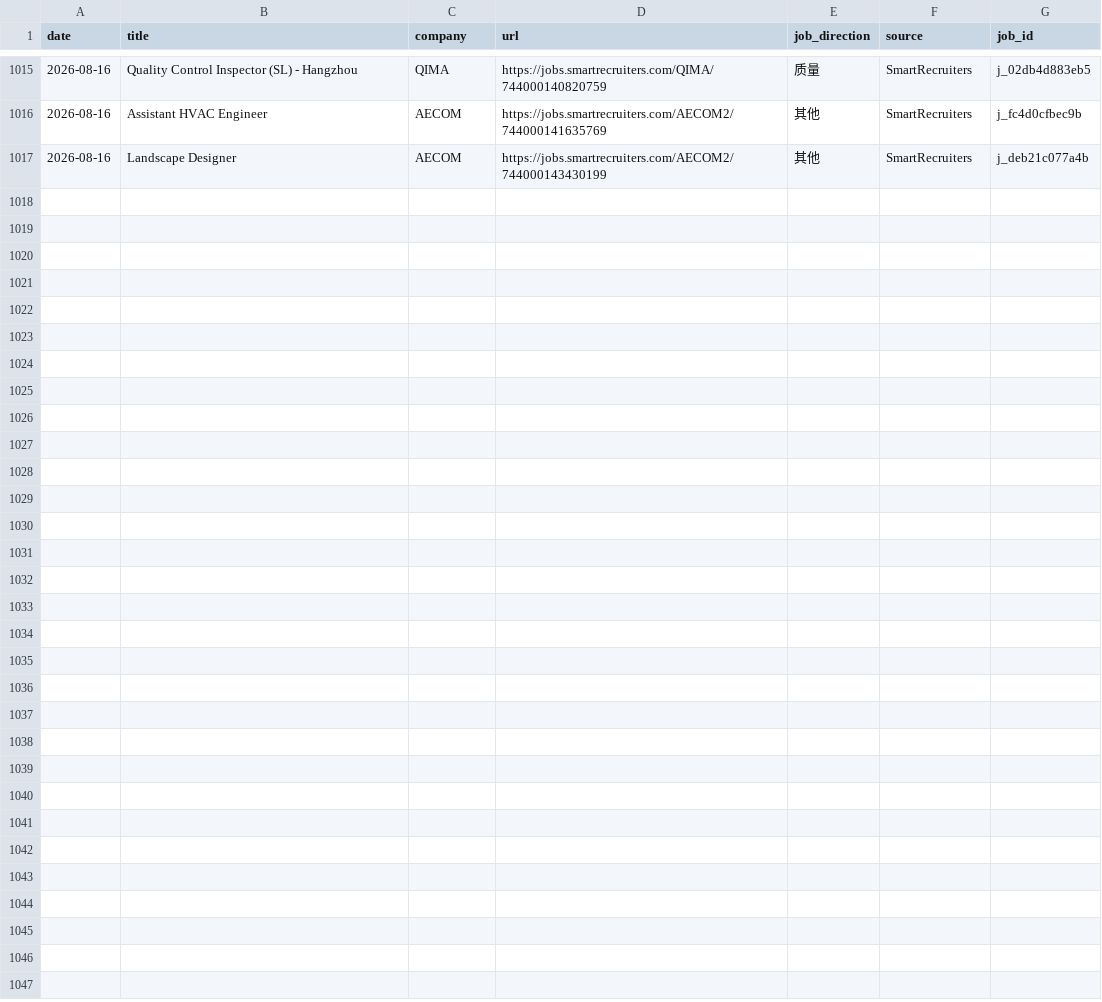
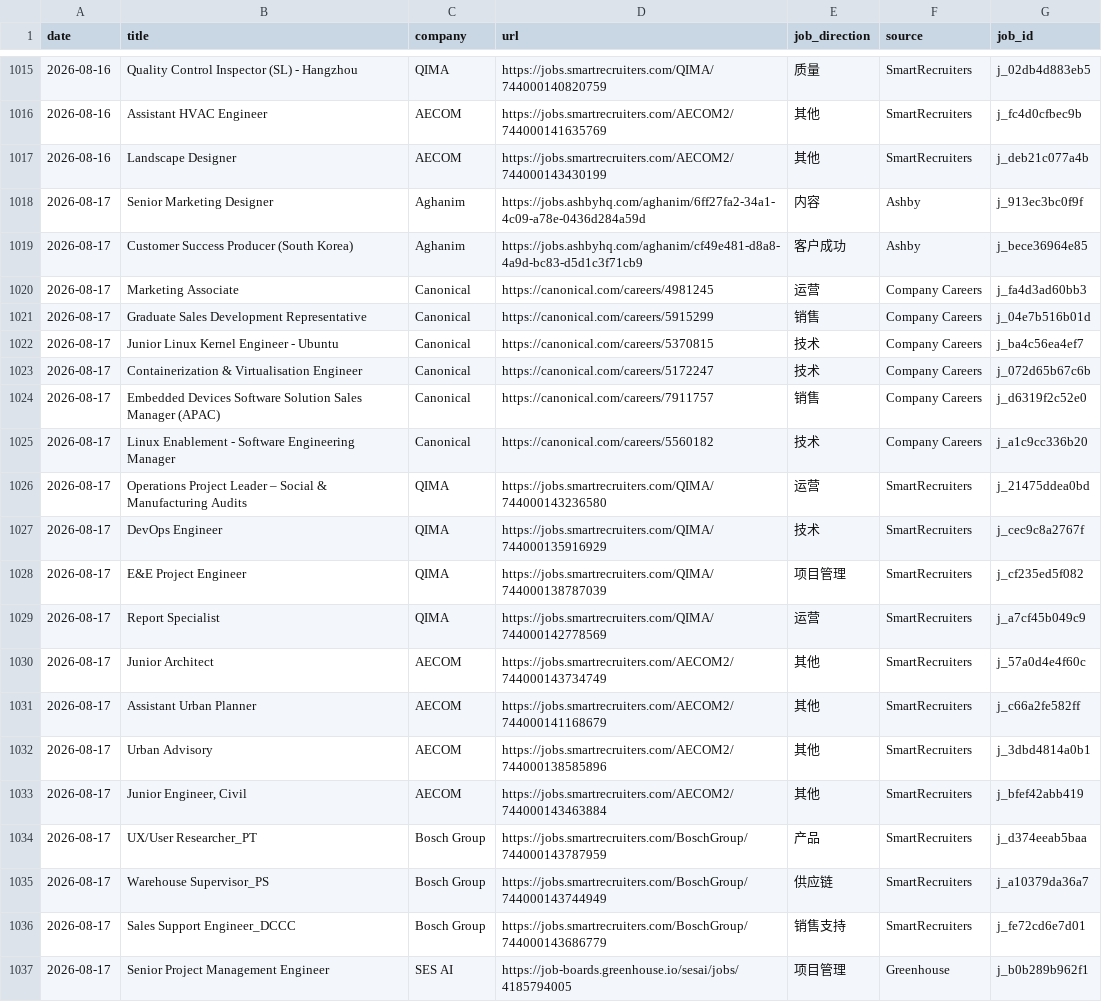
Before and after one commit to LiuKay/find_work, a TSV file: job-picks/seen-jobs.tsv, drawn as a sheet; only a part is shown, gaps mark what is left out.

Commit message:
Add 2026-08-17 daily job picks

```diff
--- a/job-picks/seen-jobs.tsv
+++ b/job-picks/seen-jobs.tsv
@@ -1017 +1017,21 @@ date	title	company	url	job_direction	source	job_id
 2026-08-16	Landscape Designer	AECOM	https://jobs.smartrecruiters.com/AECOM2/744000143430199	其他	SmartRecruiters	j_deb21c077a4b
+2026-08-17	Senior Marketing Designer	Aghanim	https://jobs.ashbyhq.com/aghanim/6ff27fa2-34a1-4c09-a78e-0436d284a59d	内容	Ashby	j_913ec3bc0f9f
+2026-08-17	Customer Success Producer (South Korea)	Aghanim	https://jobs.ashbyhq.com/aghanim/cf49e481-d8a8-4a9d-bc83-d5d1c3f71cb9	客户成功	Ashby	j_bece36964e85
+2026-08-17	Marketing Associate	Canonical	https://canonical.com/careers/4981245	运营	Company Careers	j_fa4d3ad60bb3
+2026-08-17	Graduate Sales Development Representative	Canonical	https://canonical.com/careers/5915299	销售	Company Careers	j_04e7b516b01d
+2026-08-17	Junior Linux Kernel Engineer - Ubuntu	Canonical	https://canonical.com/careers/5370815	技术	Company Careers	j_ba4c56ea4ef7
+2026-08-17	Containerization & Virtualisation Engineer	Canonical	https://canonical.com/careers/5172247	技术	Company Careers	j_072d65b67c6b
+2026-08-17	Embedded Devices Software Solution Sales Manager (APAC)	Canonical	https://canonical.com/careers/7911757	销售	Company Careers	j_d6319f2c52e0
+2026-08-17	Linux Enablement - Software Engineering Manager	Canonical	https://canonical.com/careers/5560182	技术	Company Careers	j_a1c9cc336b20
+2026-08-17	Operations Project Leader – Social & Manufacturing Audits	QIMA	https://jobs.smartrecruiters.com/QIMA/744000143236580	运营	SmartRecruiters	j_21475ddea0bd
+2026-08-17	DevOps Engineer	QIMA	https://jobs.smartrecruiters.com/QIMA/744000135916929	技术	SmartRecruiters	j_cec9c8a2767f
+2026-08-17	E&E Project Engineer	QIMA	https://jobs.smartrecruiters.com/QIMA/744000138787039	项目管理	SmartRecruiters	j_cf235ed5f082
+2026-08-17	Report Specialist	QIMA	https://jobs.smartrecruiters.com/QIMA/744000142778569	运营	SmartRecruiters	j_a7cf45b049c9
+2026-08-17	Junior Architect	AECOM	https://jobs.smartrecruiters.com/AECOM2/744000143734749	其他	SmartRecruiters	j_57a0d4e4f60c
+2026-08-17	Assistant Urban Planner	AECOM	https://jobs.smartrecruiters.com/AECOM2/744000141168679	其他	SmartRecruiters	j_c66a2fe582ff
+2026-08-17	Urban Advisory	AECOM	https://jobs.smartrecruiters.com/AECOM2/744000138585896	其他	SmartRecruiters	j_3dbd4814a0b1
+2026-08-17	Junior Engineer, Civil	AECOM	https://jobs.smartrecruiters.com/AECOM2/744000143463884	其他	SmartRecruiters	j_bfef42abb419
+2026-08-17	UX/User Researcher_PT	Bosch Group	https://jobs.smartrecruiters.com/BoschGroup/744000143787959	产品	SmartRecruiters	j_d374eeab5baa
+2026-08-17	Warehouse Supervisor_PS	Bosch Group	https://jobs.smartrecruiters.com/BoschGroup/744000143744949	供应链	SmartRecruiters	j_a10379da36a7
+2026-08-17	Sales Support Engineer_DCCC	Bosch Group	https://jobs.smartrecruiters.com/BoschGroup/744000143686779	销售支持	SmartRecruiters	j_fe72cd6e7d01
+2026-08-17	Senior Project Management Engineer	SES AI	https://job-boards.greenhouse.io/sesai/jobs/4185794005	项目管理	Greenhouse	j_b0b289b962f1
```
Also changed, not shown: 4 other files.
